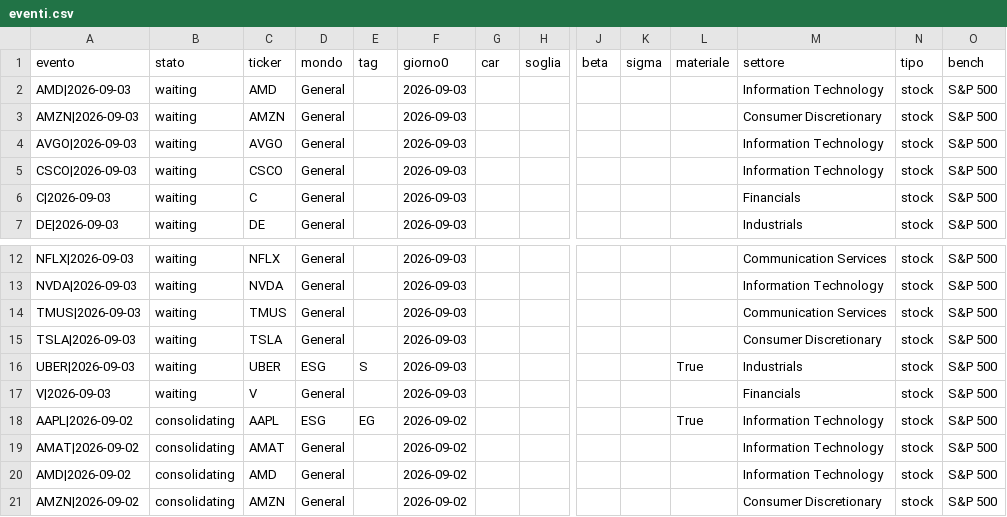
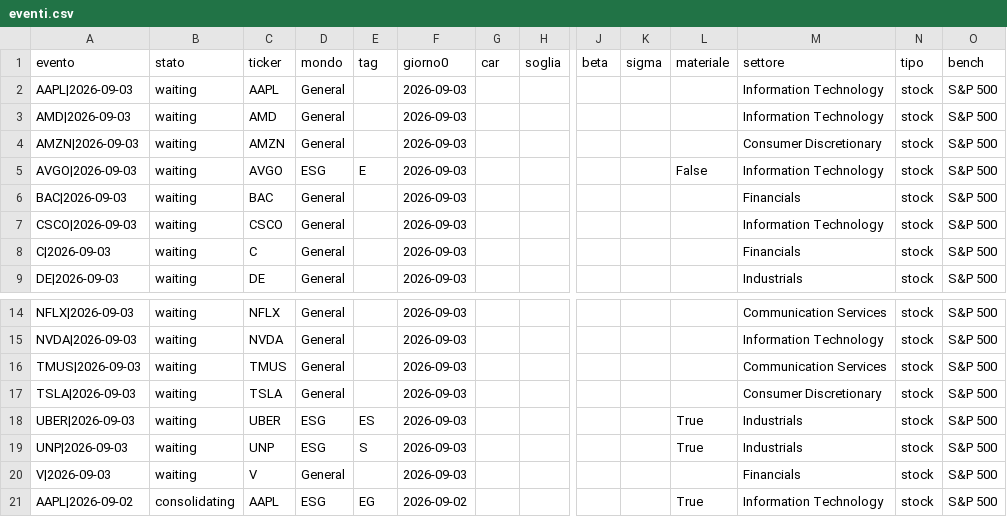
Before and after one commit to carlospinetto99/news-impact-tracker, a CSV file: eventi.csv, drawn as a sheet; only a part is shown, gaps mark what is left out; the shorter side is filled out with more unchanged rows; addresses are those after the commit; rows hold the shown columns only; the diff names each change by its address in the sheet, - before the commit and + after, or states it on an @@ line.

```diff
--- a/eventi.csv
+++ b/eventi.csv
+row 2: AAPL|2026-09-03 | waiting | AAPL | General |  | 2026-09-03 |  |  |  |  |  | Information Technology | stock | S&P 500
-D5 (mondo): General
+D5 (mondo): ESG
-E5 (tag): (empty)
+E5 (tag): E
-L5 (materiale): (empty)
+L5 (materiale): False
+row 6: BAC|2026-09-03 | waiting | BAC | General |  | 2026-09-03 |  |  |  |  |  | Financials | stock | S&P 500
-E18 (tag): S
+E18 (tag): ES
+row 19: UNP|2026-09-03 | waiting | UNP | ESG | S | 2026-09-03 |  |  |  |  | True | Industrials | stock | S&P 500
```
Also changed, not shown: 2 other files.
